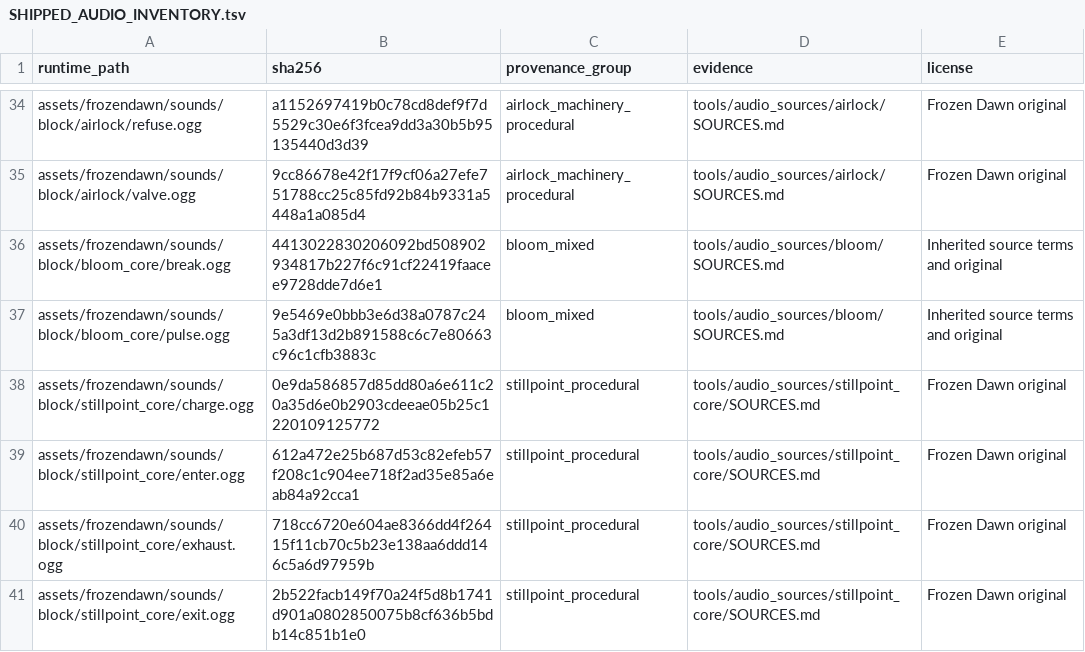
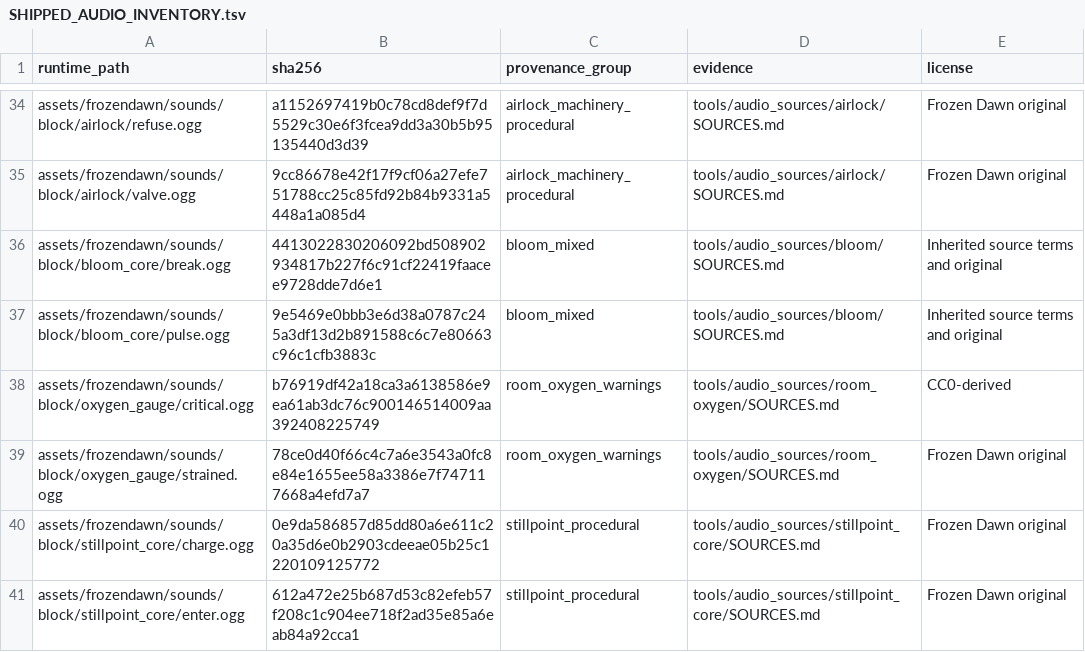
Before and after one commit to cjaron03/frozen-dawn, a TSV file: docs/audio/SHIPPED_AUDIO_INVENTORY.tsv, drawn as a sheet; only a part is shown, gaps mark what is left out; the shorter side is filled out with more unchanged rows; the diff names each change by its address in the sheet, - before the commit and + after, or states it on an @@ line.

Commit message:
feat(oxygen): add shared room budgets and ORSA O2 gauge

```diff
--- a/docs/audio/SHIPPED_AUDIO_INVENTORY.tsv
+++ b/docs/audio/SHIPPED_AUDIO_INVENTORY.tsv
+row 38: assets/frozendawn/sounds/block/oxygen_gauge/critical.ogg | b76919df42a18ca3a6138586e9ea61ab3dc76c900146514009aa392408225749 | room_oxygen_warnings | tools/audio_sources/room_oxygen/SOURCES.md | CC0-derived
+row 39: assets/frozendawn/sounds/block/oxygen_gauge/strained.ogg | 78ce0d40f66c4c7a6e3543a0fc8e84e1655ee58a3386e7f747117668a4efd7a7 | room_oxygen_warnings | tools/audio_sources/room_oxygen/SOURCES.md | Frozen Dawn original
```
Also changed, not shown: 45 other files.
